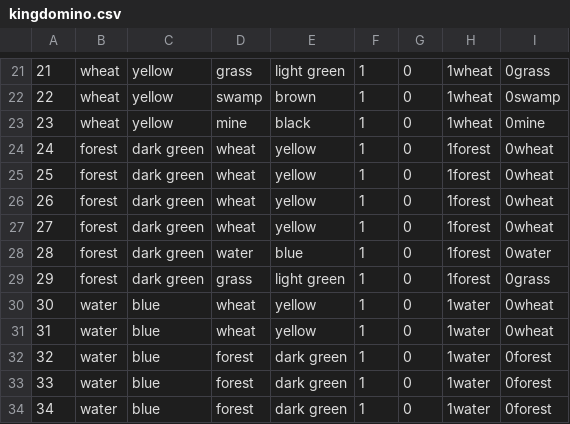
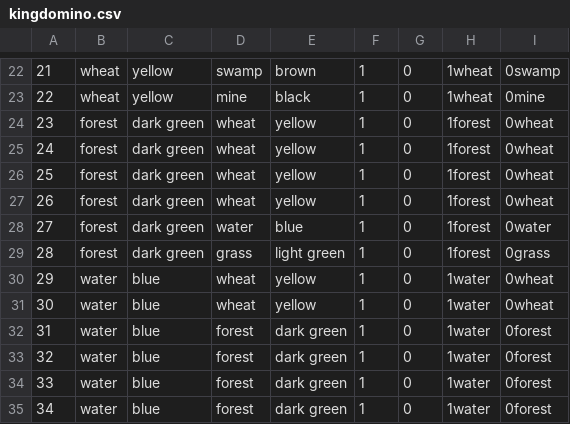
Before and after one commit to BryanHuet/solver-kingdomino, a CSV file: kingdomino.csv, drawn as a sheet; only a part is shown, gaps mark what is left out; the diff covers the shown part only.

```diff
--- a/kingdomino.csv
+++ b/kingdomino.csv
@@ -21,4 +22,4 @@
-21,wheat,yellow,grass,light green,1,0,1wheat,0grass
-22,wheat,yellow,swamp,brown,1,0,1wheat,0swamp
-23,wheat,yellow,mine,black,1,0,1wheat,0mine
+21,wheat,yellow,swamp,brown,1,0,1wheat,0swamp
+22,wheat,yellow,mine,black,1,0,1wheat,0mine
+23,forest,dark green,wheat,yellow,1,0,1forest,0wheat
 24,forest,dark green,wheat,yellow,1,0,1forest,0wheat
@@ -26,7 +27,7 @@
 26,forest,dark green,wheat,yellow,1,0,1forest,0wheat
-27,forest,dark green,wheat,yellow,1,0,1forest,0wheat
-28,forest,dark green,water,blue,1,0,1forest,0water
-29,forest,dark green,grass,light green,1,0,1forest,0grass
+27,forest,dark green,water,blue,1,0,1forest,0water
+28,forest,dark green,grass,light green,1,0,1forest,0grass
+29,water,blue,wheat,yellow,1,0,1water,0wheat
 30,water,blue,wheat,yellow,1,0,1water,0wheat
-31,water,blue,wheat,yellow,1,0,1water,0wheat
+31,water,blue,forest,dark green,1,0,1water,0forest
 32,water,blue,forest,dark green,1,0,1water,0forest
```
Also changed, not shown: 3 added rows, 3 removed rows and 100 edited cells elsewhere in this file, 14 other files.
